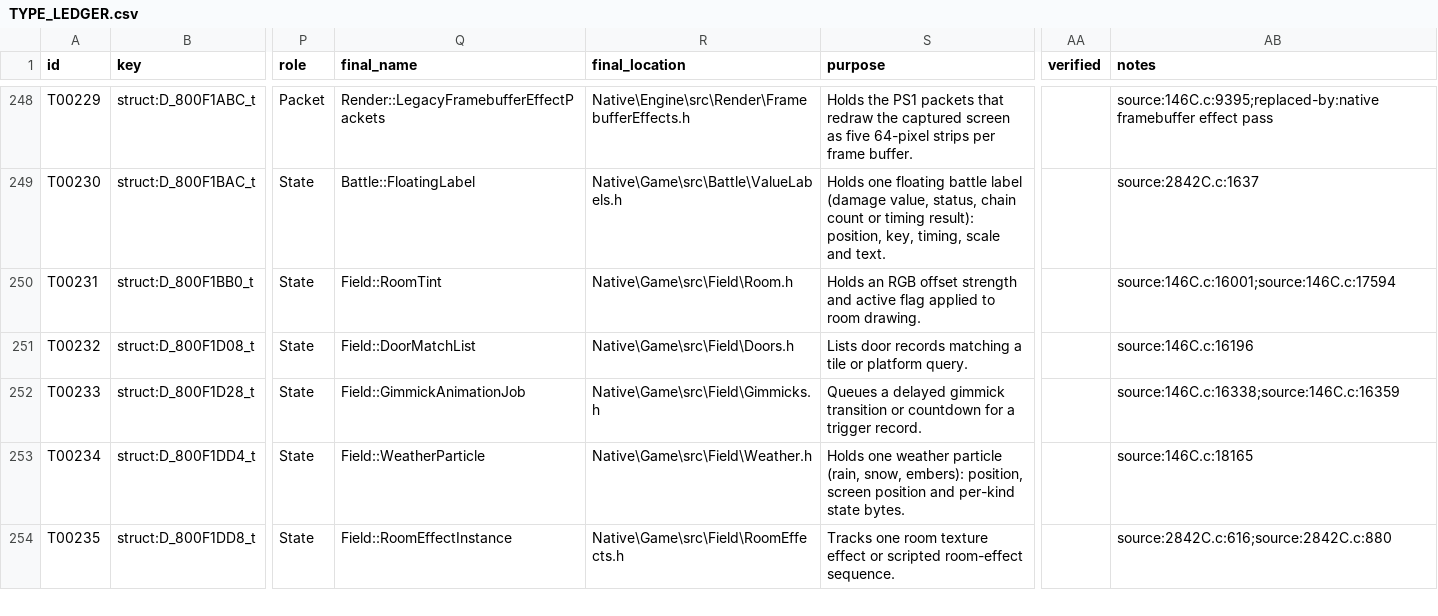
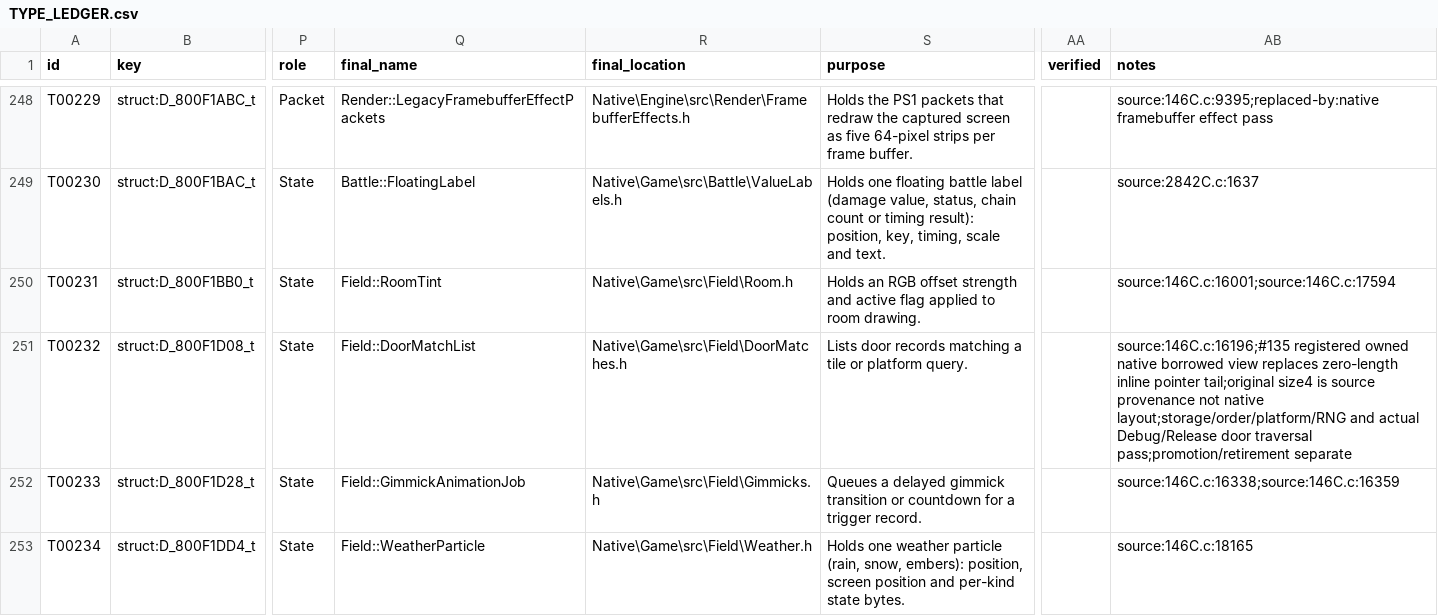
Before and after one commit to JEschete/VS-NativePort, a CSV file: Docs/ledgers/TYPE_LEDGER.csv, drawn as a sheet; only a part is shown, gaps mark what is left out; the shorter side is filled out with more unchanged rows; the diff names each change by its address in the sheet, - before the commit and + after, or states it on an @@ line.

```diff
--- a/Docs/ledgers/TYPE_LEDGER.csv
+++ b/Docs/ledgers/TYPE_LEDGER.csv
-R251 (final_location): Native\Game\src\Field\Doors.h
+R251 (final_location): Native\Game\src\Field\DoorMatches.h
-AB251 (notes): source:146C.c:16196
+AB251 (notes): source:146C.c:16196;#135 registered owned native borrowed view replaces zero-length inline pointer tail;original size4 is source provenance not native layout;storage/order/platform/RNG and actual Debug/Release door traversal pass;promotion/retirement separate
```
Also changed, not shown: Docs/ledgers/DATA_LEDGER.csv, tools/port/owned.csv, 14 other files.
